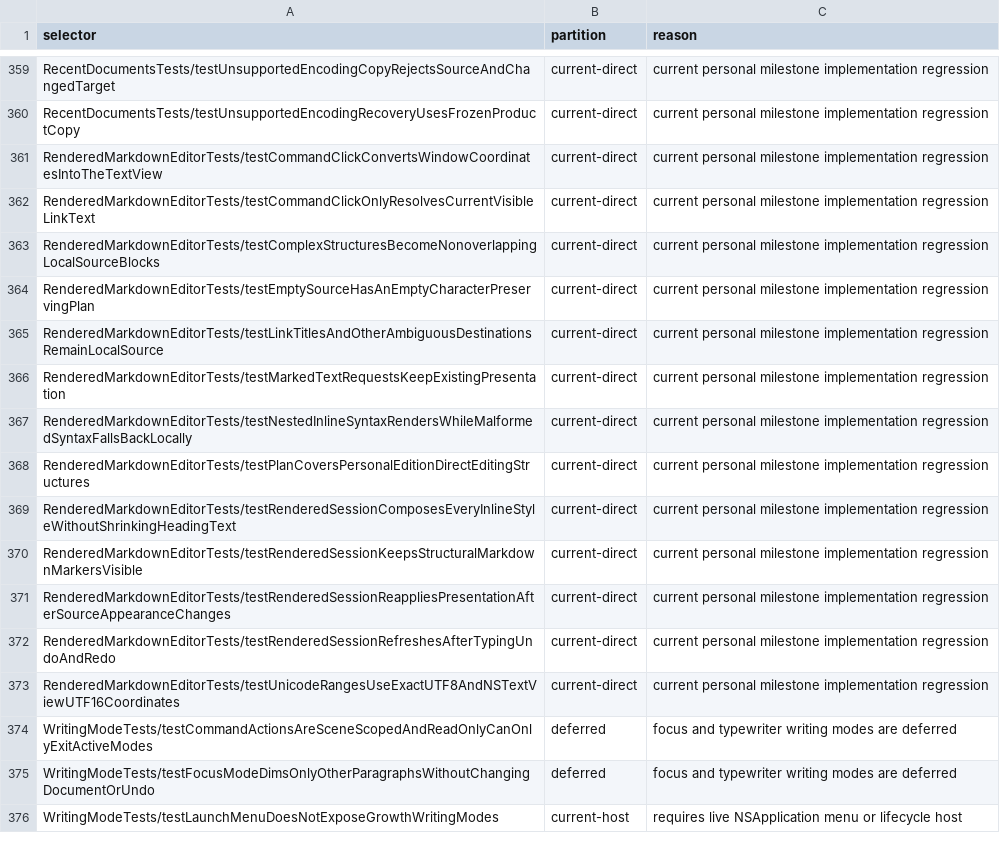
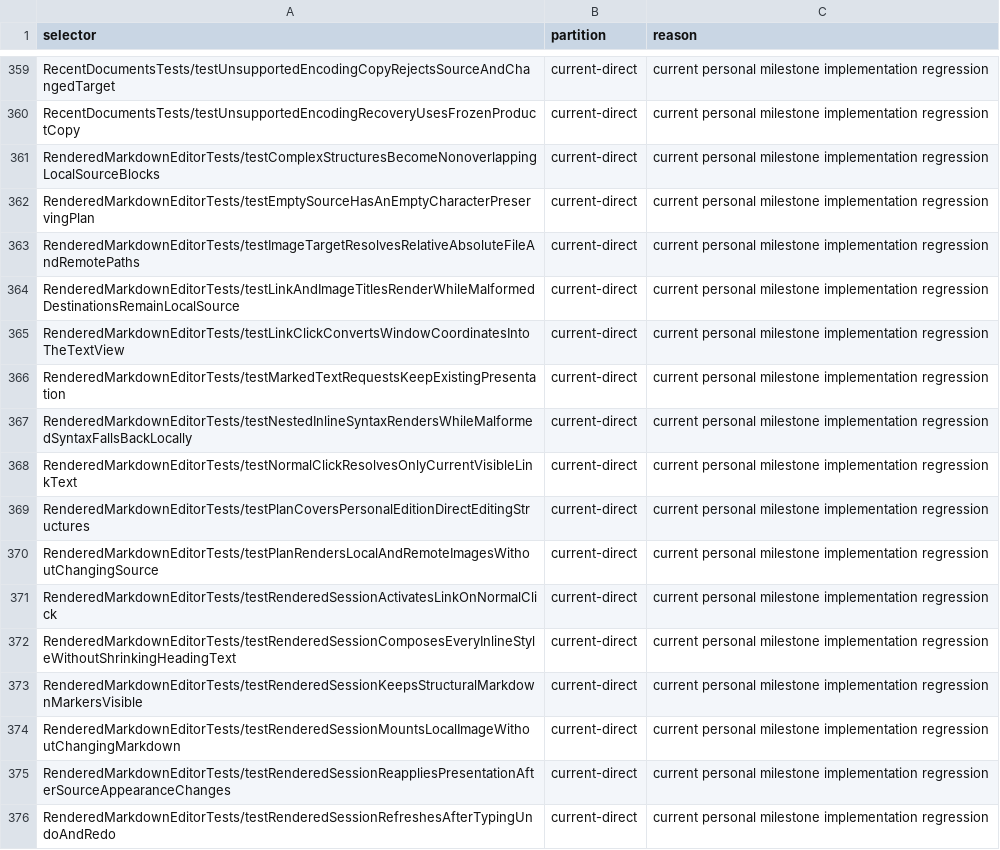
Before and after one commit to Eulimene/Inflow, a TSV file: code/quality/personal-xctest-scope.tsv, drawn as a sheet; only a part is shown, gaps mark what is left out; the shorter side is filled out with more unchanged rows.

Commit message:
fix: complete instant rendering and link navigation

```diff
--- a/code/quality/personal-xctest-scope.tsv
+++ b/code/quality/personal-xctest-scope.tsv
@@ -360,12 +360,16 @@ RecentDocumentsTests/testUnsupportedEncodingCopyRejectsSourceAndChangedTarget	cu
 RecentDocumentsTests/testUnsupportedEncodingRecoveryUsesFrozenProductCopy	current-direct	current personal milestone implementation regression
-RenderedMarkdownEditorTests/testCommandClickConvertsWindowCoordinatesIntoTheTextView	current-direct	current personal milestone implementation regression
-RenderedMarkdownEditorTests/testCommandClickOnlyResolvesCurrentVisibleLinkText	current-direct	current personal milestone implementation regression
 RenderedMarkdownEditorTests/testComplexStructuresBecomeNonoverlappingLocalSourceBlocks	current-direct	current personal milestone implementation regression
 RenderedMarkdownEditorTests/testEmptySourceHasAnEmptyCharacterPreservingPlan	current-direct	current personal milestone implementation regression
-RenderedMarkdownEditorTests/testLinkTitlesAndOtherAmbiguousDestinationsRemainLocalSource	current-direct	current personal milestone implementation regression
+RenderedMarkdownEditorTests/testImageTargetResolvesRelativeAbsoluteFileAndRemotePaths	current-direct	current personal milestone implementation regression
+RenderedMarkdownEditorTests/testLinkAndImageTitlesRenderWhileMalformedDestinationsRemainLocalSource	current-direct	current personal milestone implementation regression
+RenderedMarkdownEditorTests/testLinkClickConvertsWindowCoordinatesIntoTheTextView	current-direct	current personal milestone implementation regression
 RenderedMarkdownEditorTests/testMarkedTextRequestsKeepExistingPresentation	current-direct	current personal milestone implementation regression
 RenderedMarkdownEditorTests/testNestedInlineSyntaxRendersWhileMalformedSyntaxFallsBackLocally	current-direct	current personal milestone implementation regression
+RenderedMarkdownEditorTests/testNormalClickResolvesOnlyCurrentVisibleLinkText	current-direct	current personal milestone implementation regression
 RenderedMarkdownEditorTests/testPlanCoversPersonalEditionDirectEditingStructures	current-direct	current personal milestone implementation regression
+RenderedMarkdownEditorTests/testPlanRendersLocalAndRemoteImagesWithoutChangingSource	current-direct	current personal milestone implementation regression
+RenderedMarkdownEditorTests/testRenderedSessionActivatesLinkOnNormalClick	current-direct	current personal milestone implementation regression
 RenderedMarkdownEditorTests/testRenderedSessionComposesEveryInlineStyleWithoutShrinkingHeadingText	current-direct	current personal milestone implementation regression
 RenderedMarkdownEditorTests/testRenderedSessionKeepsStructuralMarkdownMarkersVisible	current-direct	current personal milestone implementation regression
+RenderedMarkdownEditorTests/testRenderedSessionMountsLocalImageWithoutChangingMarkdown	current-direct	current personal milestone implementation regression
 RenderedMarkdownEditorTests/testRenderedSessionReappliesPresentationAfterSourceAppearanceChanges	current-direct	current personal milestone implementation regression
```
Also changed, not shown: 13 other files.
